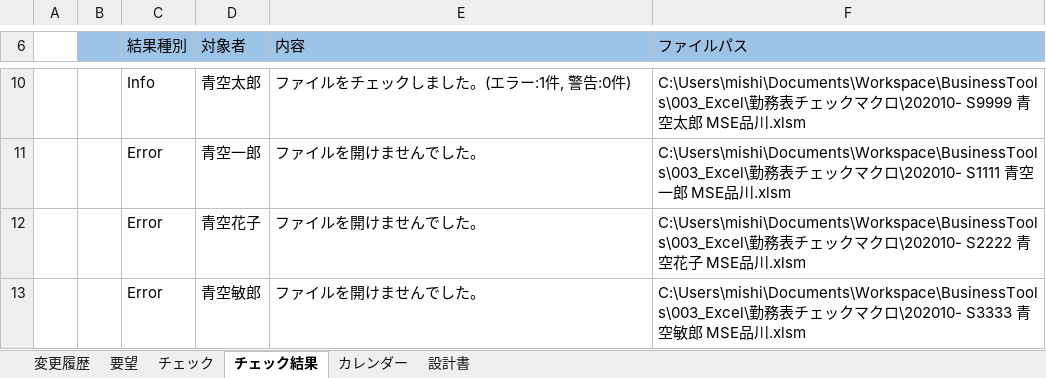
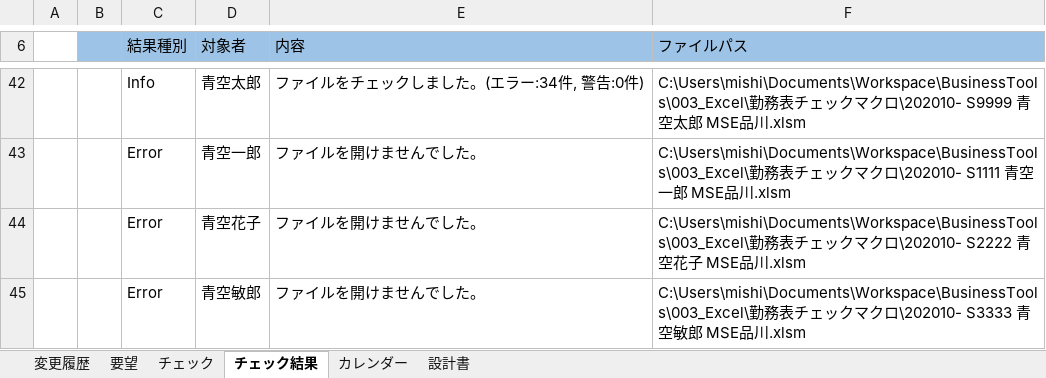
Before and after one commit to yamaharu2006/rattle_tired, an Excel workbook: KinumCheckMacro/KinmuCheckMacro.xlsm, sheet チェック結果, drawn as a sheet; only a part is shown, gaps mark what is left out; values as stored, in another font and other column widths than the file's, no borders; addresses are those after the commit; the diff covers the shown part only; the diff names each change by its address in the sheet, - before the commit and + after, or states it on an @@ line.

```diff
--- a/KinumCheckMacro/KinmuCheckMacro.xlsm (sheet チェック結果)
+++ b/KinumCheckMacro/KinmuCheckMacro.xlsm (sheet チェック結果)
-E42 (内容): ファイルをチェックしました。(エラー:1件, 警告:0件)
+E42 (内容): ファイルをチェックしました。(エラー:34件, 警告:0件)
```
Also changed, not shown: 32 added rows and 4 edited cells elsewhere in this sheet, sheet チェック, 11 other files.
